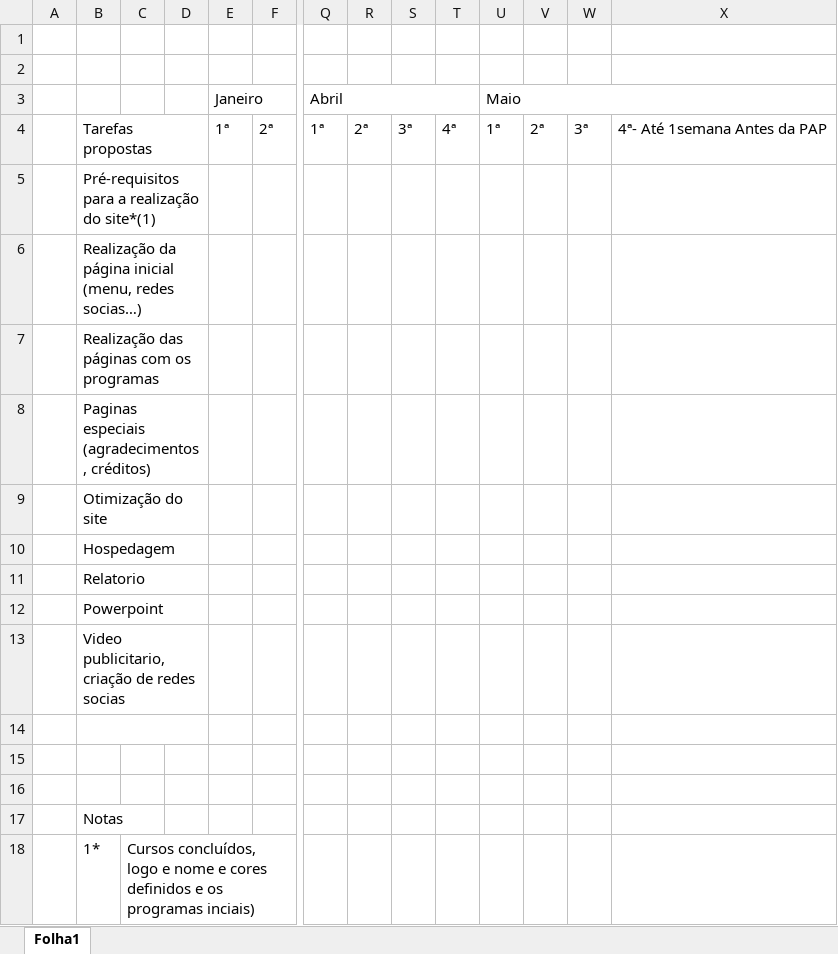
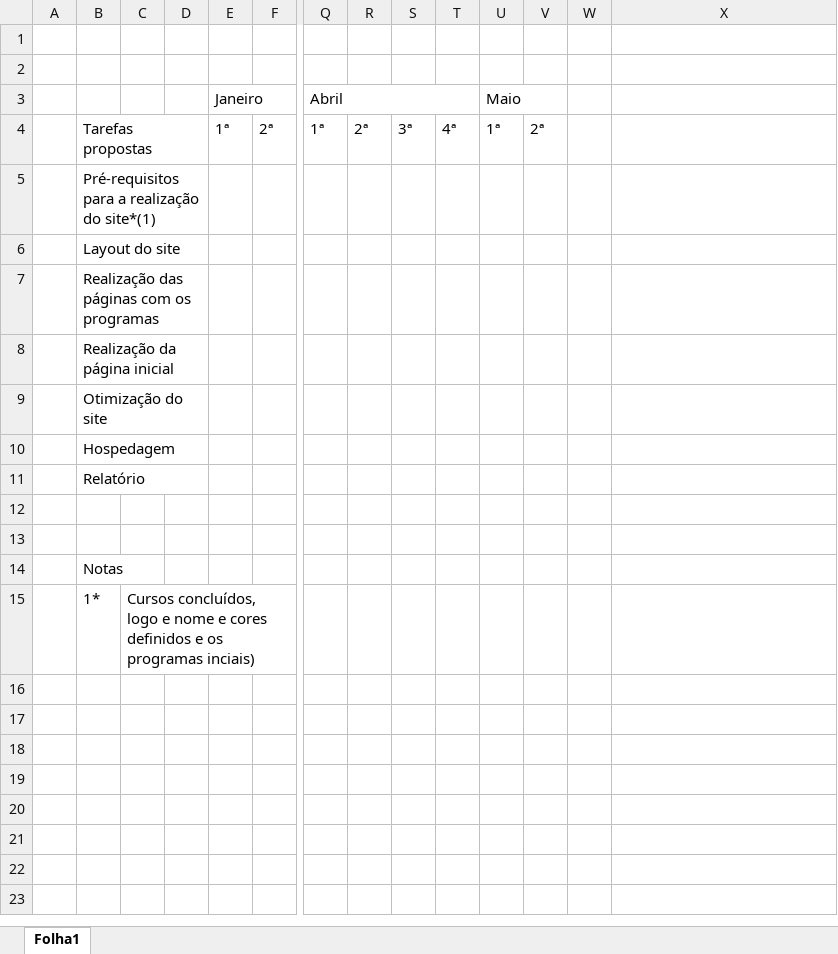
Before and after one commit to ayresmajor/Site-PAP, an Excel workbook: Prova Aptidão Profisional/PAP Documentos/PAP_Site/Cronograma_Ayres.xlsx, sheet Folha1, drawn as a sheet; only a part is shown, gaps mark what is left out; values as stored, in another font and other column widths than the file's, no cell formats; rows hold the shown columns only; the diff names each change by its address in the sheet, - before the commit and + after, or states it on an @@ line.

Commit message:
Pagina inicial feita

```diff
--- a/Prova Aptidão Profisional/PAP Documentos/PAP_Site/Cronograma_Ayres.xlsx (sheet Folha1)
+++ b/Prova Aptidão Profisional/PAP Documentos/PAP_Site/Cronograma_Ayres.xlsx (sheet Folha1)
-U3:X3 merged
+U3:V3 merged
-W4: 3ª
+W4: (empty)
-X4: 4ª- Até 1semana Antes da PAP
+X4: (empty)
-B6: Realização da página inicial (menu, redes socias…)
+B6: Layout do site
-B8: Paginas especiais (agradecimentos, créditos)
+B8: Realização da página inicial
-B11: Relatorio
+B11: Relatório
-row 12:  | Powerpoint
-row 13:  | Video publicitario, criação de redes socias
-row 14: (empty)
```
Also changed, not shown: cell formats, 5 other files.
